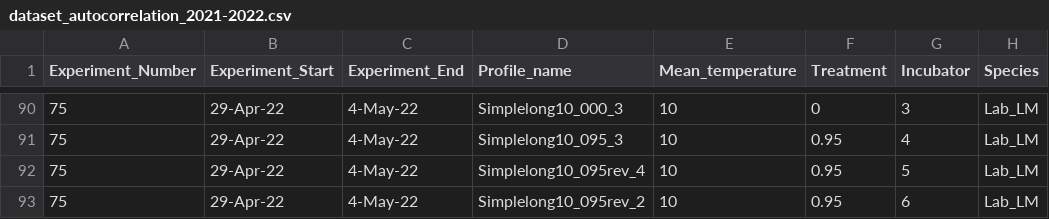
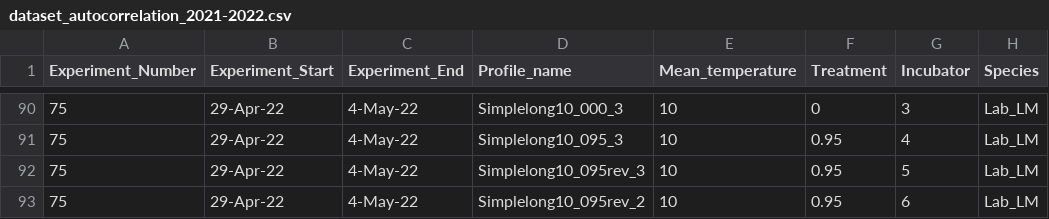
Before and after one commit to Cuddington-Lab/thermal-experiments, a CSV file: dataset_autocorrelation_2021-2022.csv, drawn as a sheet; only a part is shown, gaps mark what is left out; the diff names each change by its address in the sheet, - before the commit and + after, or states it on an @@ line.

Commit message:
Update dataset_autocorrelation_2021-2022.csv
correcting typo in profile name for exp#75

```diff
--- a/dataset_autocorrelation_2021-2022.csv
+++ b/dataset_autocorrelation_2021-2022.csv
-D92 (Profile_name): Simplelong10_095rev_4
+D92 (Profile_name): Simplelong10_095rev_3
```
